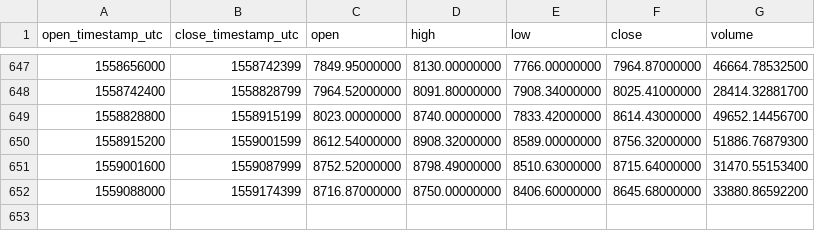
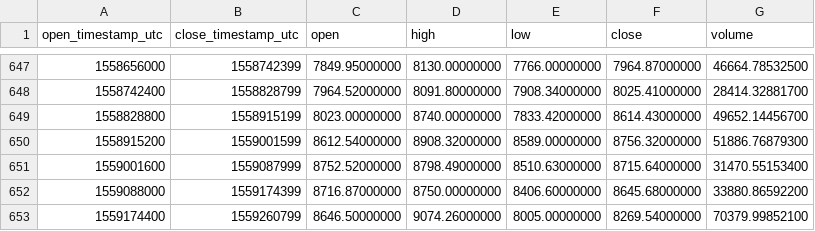
Before and after one commit to cryptobigbro/binance-BTCUSDT, a CSV file: binance-BTCUSDT-1d.csv, drawn as a sheet; only a part is shown, gaps mark what is left out; the diff names each change by its address in the sheet, - before the commit and + after, or states it on an @@ line.

Commit message:
Update OHLCV data.

```diff
--- a/binance-BTCUSDT-1d.csv
+++ b/binance-BTCUSDT-1d.csv
+row 653: 1559174400 | 1559260799 | 8646.50000000 | 9074.26000000 | 8005.00000000 | 8269.54000000 | 70379.99852100
```
Also changed, not shown: 1 other file.
